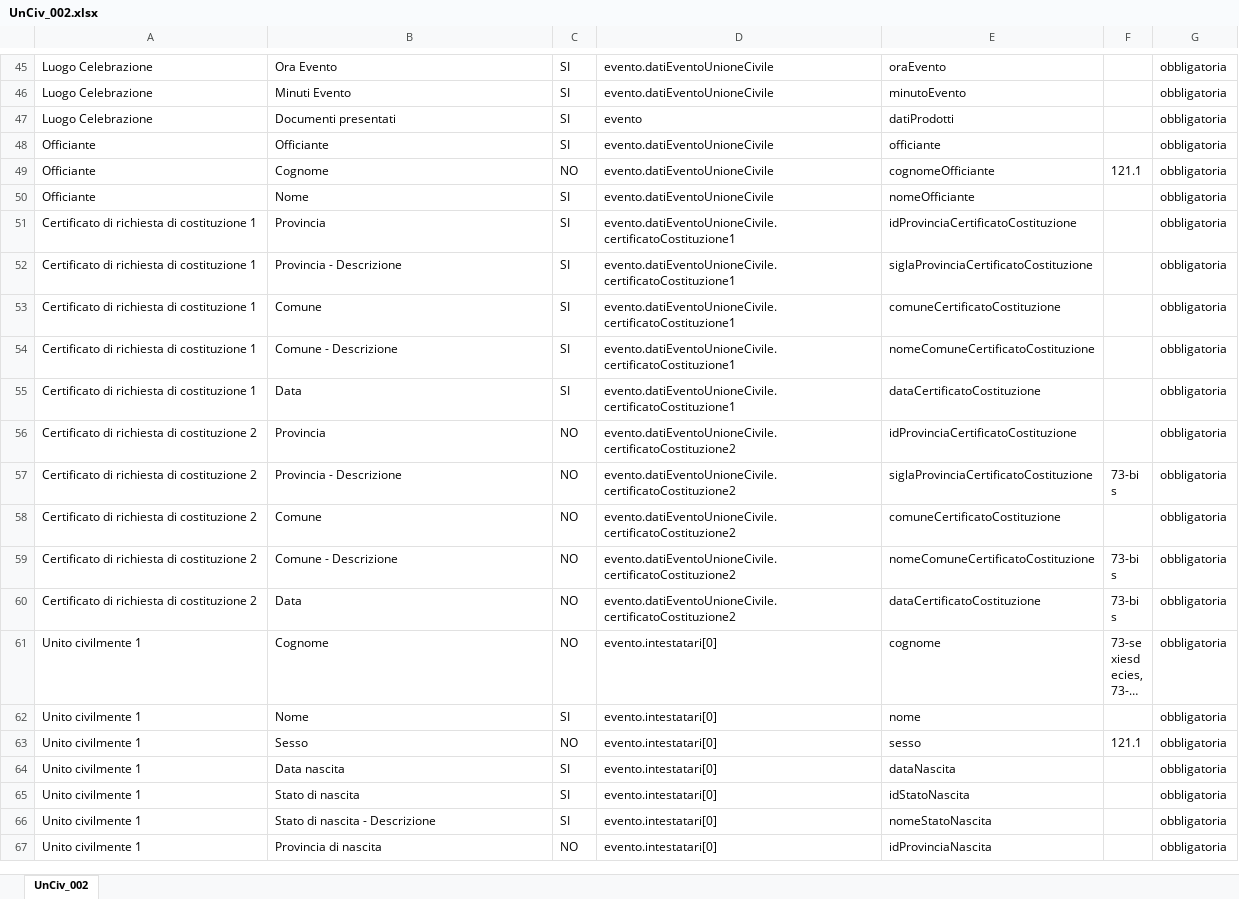
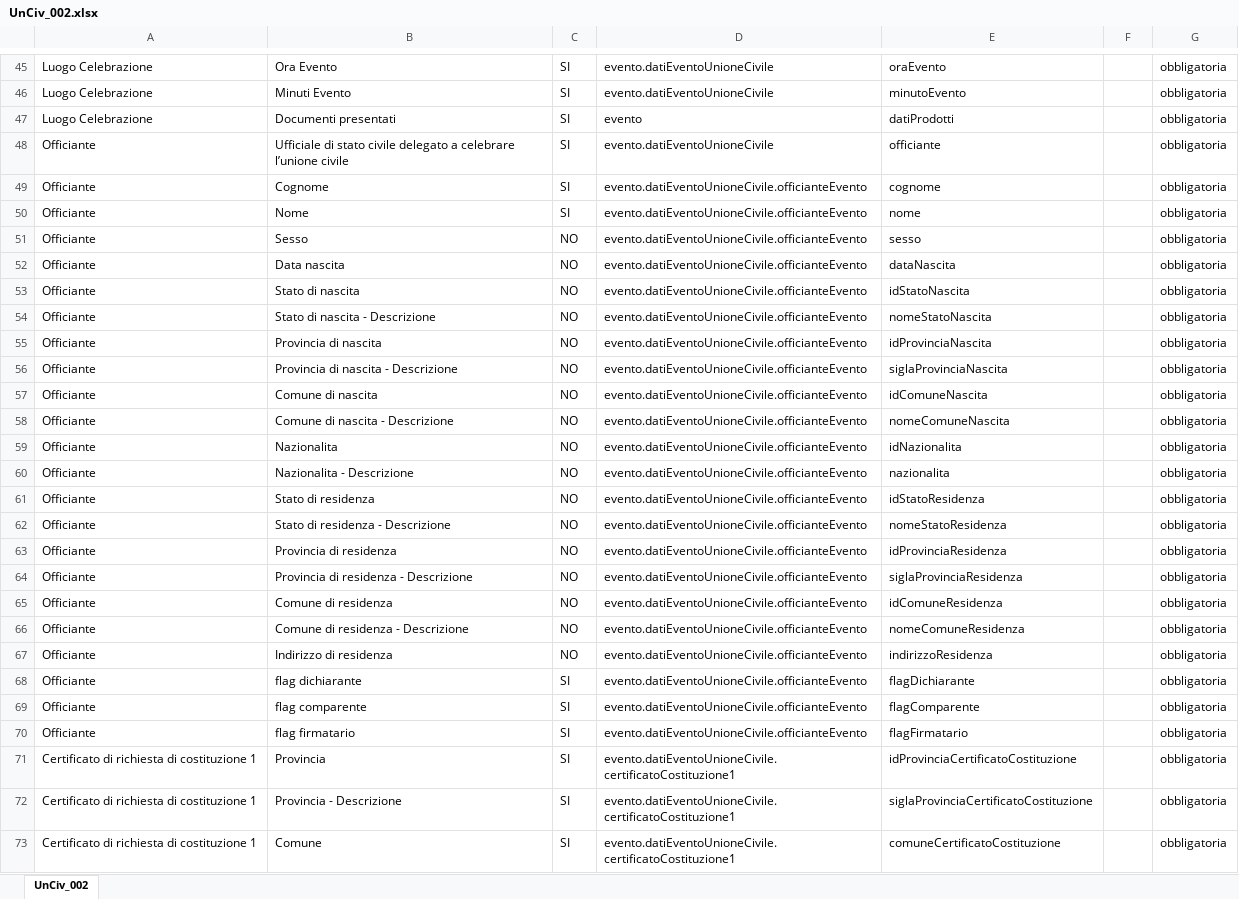
Before and after one commit to italia/ansc, an Excel workbook: docs/Mapping_casi_uso/unioni_civili/UnCiv_002.xlsx, sheet UnCiv_002, drawn as a sheet; only a part is shown, gaps mark what is left out; the shorter side is filled out with more unchanged rows; long unchanged cells end in …; values as stored, in another font and other column widths than the file's, no borders; the diff names each change by its address in the sheet, - before the commit and + after, or states it on an @@ line.

```diff
--- a/docs/Mapping_casi_uso/unioni_civili/UnCiv_002.xlsx (sheet UnCiv_002)
+++ b/docs/Mapping_casi_uso/unioni_civili/UnCiv_002.xlsx (sheet UnCiv_002)
-B48: Officiante
+B48: Ufficiale di stato civile delegato a celebrare l’unione civile
-C49: NO
+C49: SI
-D49:D50: evento.datiEventoUnioneCivile
+D49:D50: evento.datiEventoUnioneCivile.officianteEvento
-E49: cognomeOfficiante
+E49: cognome
-F49: 121.1
+F49: (empty)
-E50: nomeOfficiante
+E50: nome
+row 51: Officiante | Sesso | NO | evento.datiEventoUnioneCivile.officianteEvento | sesso |  | obbligatoria
+row 52: Officiante | Data nascita | NO | evento.datiEventoUnioneCivile.officianteEvento | dataNascita |  | obbligatoria
+row 53: Officiante | Stato di nascita | NO | evento.datiEventoUnioneCivile.officianteEvento | idStatoNascita |  | obbligatoria
+row 54: Officiante | Stato di nascita - Descrizione | NO | evento.datiEventoUnioneCivile.officianteEvento | nomeStatoNascita |  | obbligatoria
+row 55: Officiante | Provincia di nascita | NO | evento.datiEventoUnioneCivile.officianteEvento | idProvinciaNascita |  | obbligatoria
+row 56: Officiante | Provincia di nascita - Descrizione | NO | evento.datiEventoUnioneCivile.officianteEvento | siglaProvinciaNascita |  | obbligatoria
+row 57: Officiante | Comune di nascita | NO | evento.datiEventoUnioneCivile.officianteEvento | idComuneNascita |  | obbligatoria
+row 58: Officiante | Comune di nascita - Descrizione | NO | evento.datiEventoUnioneCivile.officianteEvento | nomeComuneNascita |  | obbligatoria
+row 59: Officiante | Nazionalita | NO | evento.datiEventoUnioneCivile.officianteEvento | idNazionalita |  | obbligatoria
+row 60: Officiante | Nazionalita - Descrizione | NO | evento.datiEventoUnioneCivile.officianteEvento | nazionalita |  | obbligatoria
+row 61: Officiante | Stato di residenza | NO | evento.datiEventoUnioneCivile.officianteEvento | idStatoResidenza |  | obbligatoria
+row 62: Officiante | Stato di residenza - Descrizione | NO | evento.datiEventoUnioneCivile.officianteEvento | nomeStatoResidenza |  | obbligatoria
+row 63: Officiante | Provincia di residenza | NO | evento.datiEventoUnioneCivile.officianteEvento | idProvinciaResidenza |  | obbligatoria
+row 64: Officiante | Provincia di residenza - Descrizione | NO | evento.datiEventoUnioneCivile.officianteEvento | siglaProvinciaResidenza |  | obbligatoria
+row 65: Officiante | Comune di residenza | NO | evento.datiEventoUnioneCivile.officianteEvento | idComuneResidenza |  | obbligatoria
+row 66: Officiante | Comune di residenza - Descrizione | NO | evento.datiEventoUnioneCivile.officianteEvento | nomeComuneResidenza |  | obbligatoria
+row 67: Officiante | Indirizzo di residenza | NO | evento.datiEventoUnioneCivile.officianteEvento | indirizzoResidenza |  | obbligatoria
+row 68: Officiante | flag dichiarante | SI | evento.datiEventoUnioneCivile.officianteEvento | flagDichiarante |  | obbligatoria
+row 69: Officiante | flag comparente | SI | evento.datiEventoUnioneCivile.officianteEvento | flagComparente |  | obbligatoria
+row 70: Officiante | flag firmatario | SI | evento.datiEventoUnioneCivile.officianteEvento | flagFirmatario |  | obbligatoria
```
Also changed, not shown: docs/Mapping_casi_uso/matrimoni/Sep_Div_004.xlsx, docs/Mapping_casi_uso/unioni_civili/UnCiv_001.xlsx, 26 other files.
